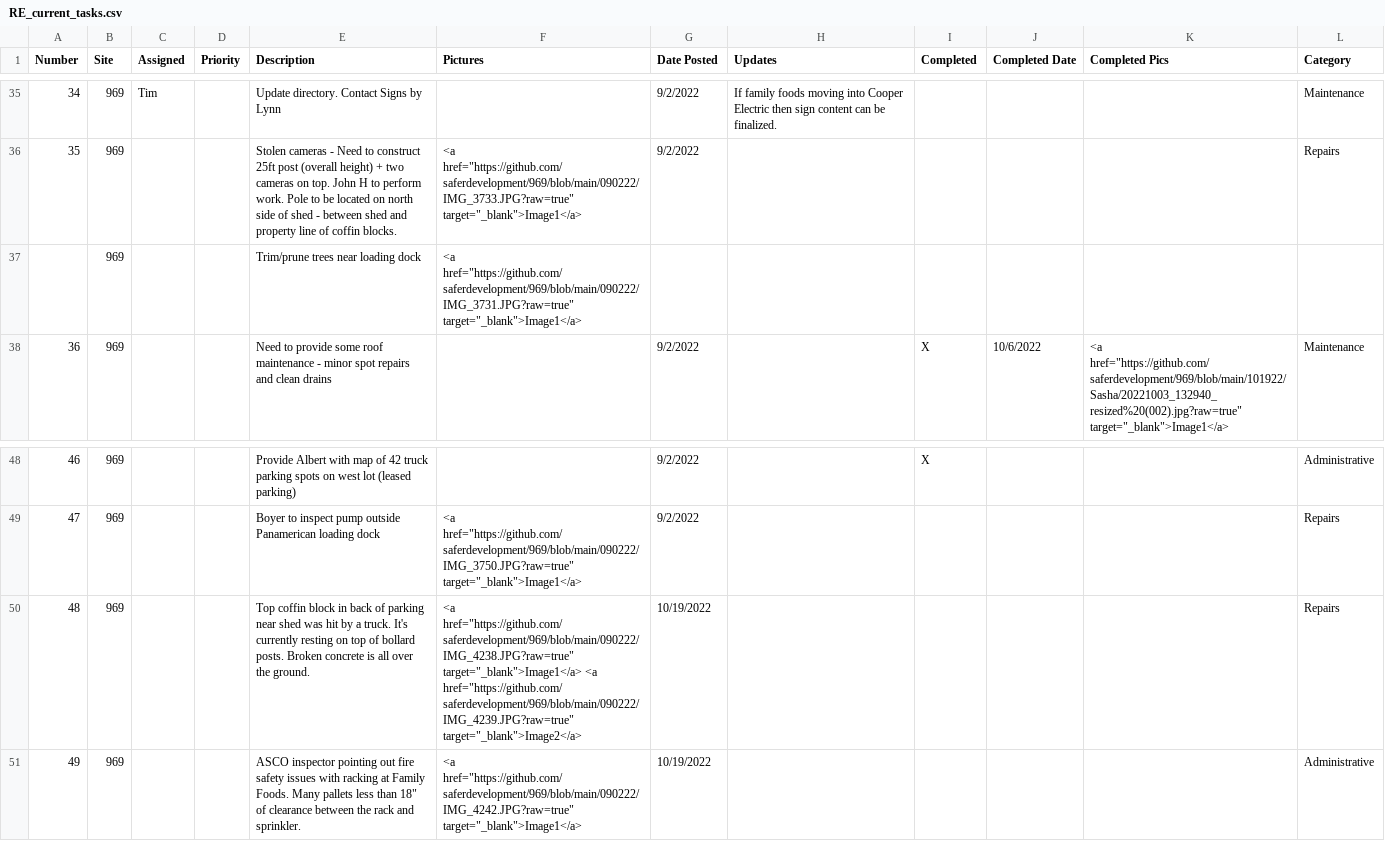
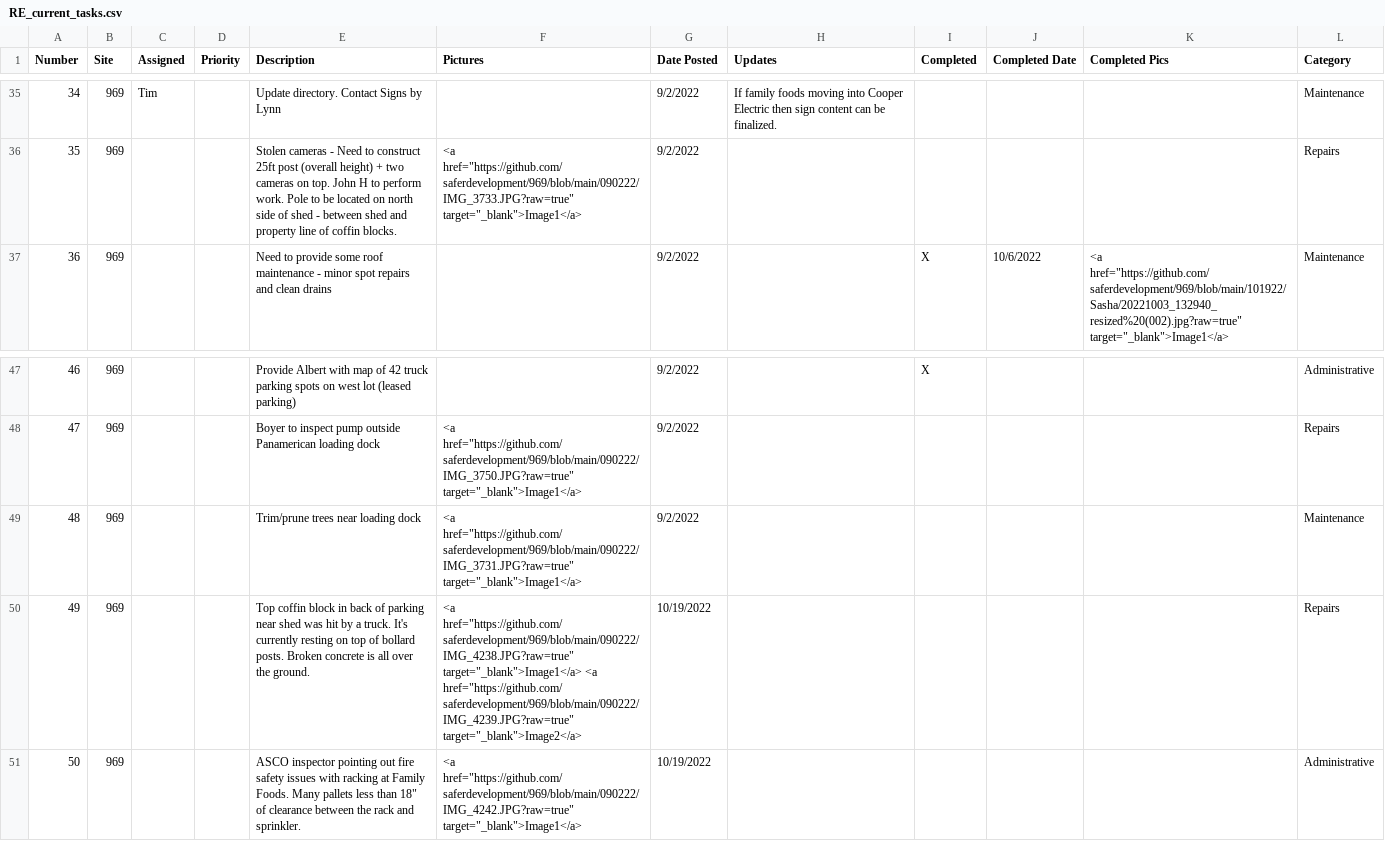
Before and after one commit to saferdevelopment/dashboard, a CSV file: RE_current_tasks.csv, drawn as a sheet; only a part is shown, gaps mark what is left out.

Commit message:
Add files via upload

```diff
--- a/RE_current_tasks.csv
+++ b/RE_current_tasks.csv
@@ -36,3 +36,2 @@ Number,Site,Assigned,Priority,Description,Pictures,Date Posted,Updates,Completed
 35,969,,,Stolen cameras - Need to construct 25ft post (overall height) + two cameras on top. John H to perform work. Pole to be located on north side of shed - between shed and property line of coffin blocks. ,"<a href=""https://github.com/saferdevelopment/969/blob/main/090222/IMG_3733.JPG?raw=true"" target=""_blank"">Image1</a>",9/2/2022,,,,,Repairs
-,969,,,Trim/prune trees near loading dock,"<a href=""https://github.com/saferdevelopment/969/blob/main/090222/IMG_3731.JPG?raw=true"" target=""_blank"">Image1</a>",,,,,,
 36,969,,,Need to provide some roof maintenance - minor spot repairs and clean drains,,9/2/2022,,X,10/6/2022,"<a href=""https://github.com/saferdevelopment/969/blob/main/101922/Sasha/20221003_132940_resized%20(002).jpg?raw=true"" target=""_blank"">Image1</a>",Maintenance
@@ -49,3 +48,4 @@ Number,Site,Assigned,Priority,Description,Pictures,Date Posted,Updates,Completed
 47,969,,,Boyer to inspect pump outside Panamerican loading dock,"<a href=""https://github.com/saferdevelopment/969/blob/main/090222/IMG_3750.JPG?raw=true"" target=""_blank"">Image1</a>",9/2/2022,,,,,Repairs
-48,969,,,Top coffin block in back of parking near shed was hit by a truck. It's currently resting on top of bollard posts. Broken concrete is all over the ground. ,"<a href=""https://github.com/saferdevelopment/969/blob/main/090222/IMG_4238.JPG?raw=true"" target=""_blank"">Image1</a> <a href=""https://github.com/saferdevelopment/969/blob/main/090222/IMG_4239.JPG?raw=true"" target=""_blank"">Image2</a>",10/19/2022,,,,,Repairs
-49,969,,,"ASCO inspector pointing out fire safety issues with racking at Family Foods. Many pallets less than 18"" of clearance between the rack and sprinkler. ","<a href=""https://github.com/saferdevelopment/969/blob/main/090222/IMG_4242.JPG?raw=true"" target=""_blank"">Image1</a>",10/19/2022,,,,,Administrative
+48,969,,,Trim/prune trees near loading dock,"<a href=""https://github.com/saferdevelopment/969/blob/main/090222/IMG_3731.JPG?raw=true"" target=""_blank"">Image1</a>",9/2/2022,,,,,Maintenance
+49,969,,,Top coffin block in back of parking near shed was hit by a truck. It's currently resting on top of bollard posts. Broken concrete is all over the ground. ,"<a href=""https://github.com/saferdevelopment/969/blob/main/090222/IMG_4238.JPG?raw=true"" target=""_blank"">Image1</a> <a href=""https://github.com/saferdevelopment/969/blob/main/090222/IMG_4239.JPG?raw=true"" target=""_blank"">Image2</a>",10/19/2022,,,,,Repairs
+50,969,,,"ASCO inspector pointing out fire safety issues with racking at Family Foods. Many pallets less than 18"" of clearance between the rack and sprinkler. ","<a href=""https://github.com/saferdevelopment/969/blob/main/090222/IMG_4242.JPG?raw=true"" target=""_blank"">Image1</a>",10/19/2022,,,,,Administrative
```
